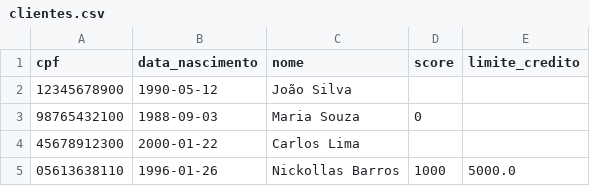
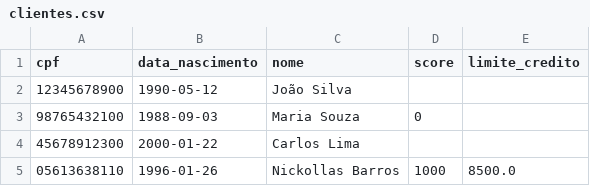
Before and after one commit to Nickollasb/smart-bank-ai-agent, a CSV file: data/clientes.csv, drawn as a sheet.

```diff
--- a/data/clientes.csv
+++ b/data/clientes.csv
@@ -4,2 +4,2 @@ cpf,data_nascimento,nome,score,limite_credito
 45678912300,2000-01-22,Carlos Lima,,
-05613638110,1996-01-26,Nickollas Barros,1000,5000.0
+05613638110,1996-01-26,Nickollas Barros,1000,8500.0
```
Also changed, not shown: data/solicitacoes_aumento_limite.csv, 3 other files.
